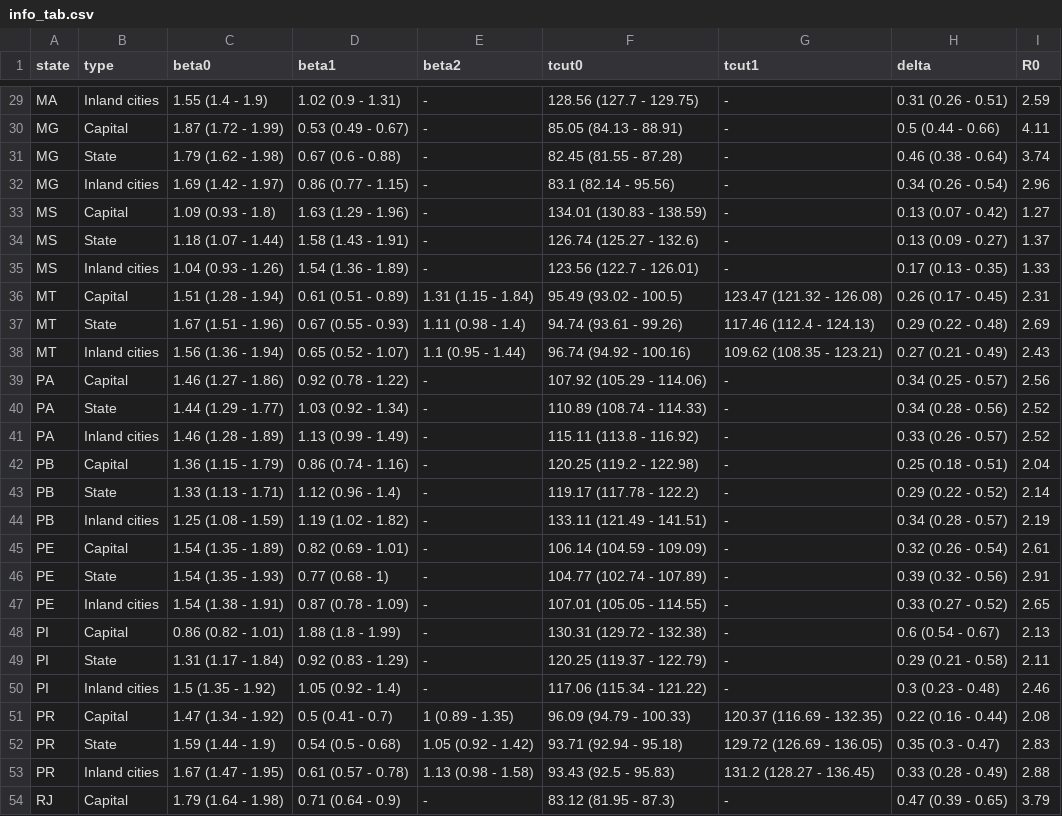
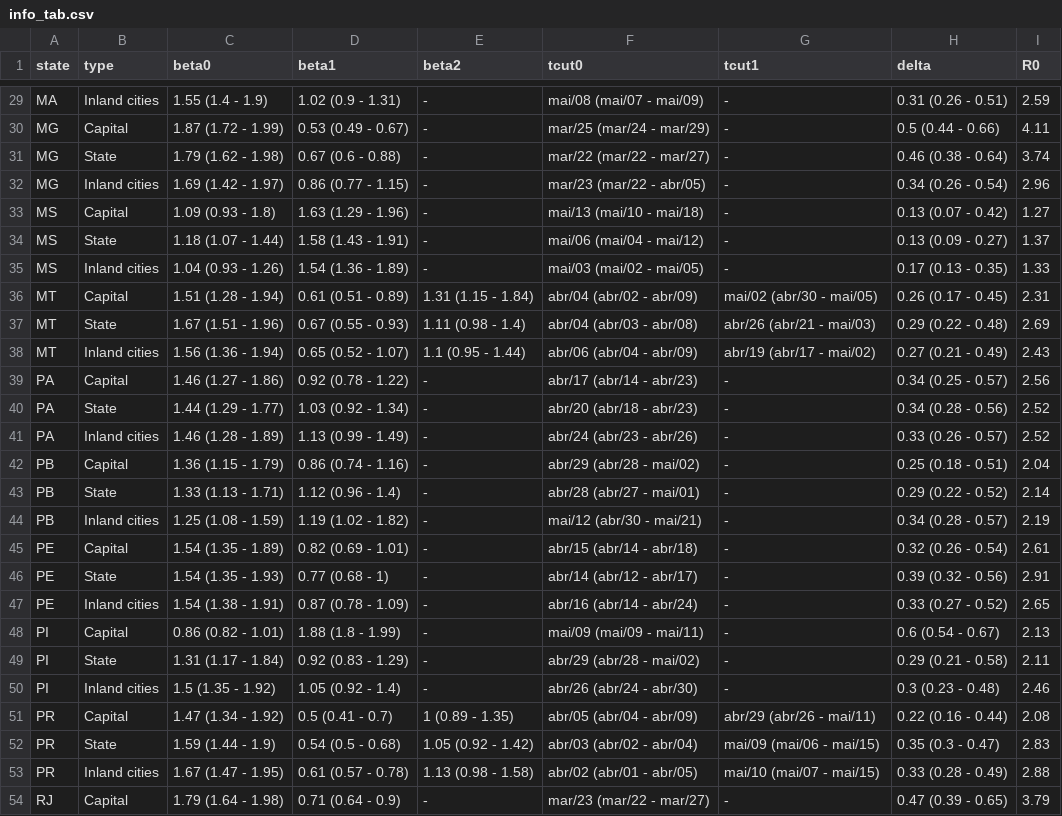
Before and after one commit to PAMepi/webViz, a CSV file: transmission_rate_app/data/info_tab.csv, drawn as a sheet; only a part is shown, gaps mark what is left out; the diff covers the shown part only; the diff names each change by its address in the sheet, - before the commit and + after, or states it on an @@ line.

```diff
--- a/transmission_rate_app/data/info_tab.csv
+++ b/transmission_rate_app/data/info_tab.csv
-F29 (tcut0): 128.56 (127.7 - 129.75)
+F29 (tcut0): mai/08 (mai/07 - mai/09)
-F30 (tcut0): 85.05 (84.13 - 88.91)
+F30 (tcut0): mar/25 (mar/24 - mar/29)
-F31 (tcut0): 82.45 (81.55 - 87.28)
+F31 (tcut0): mar/22 (mar/22 - mar/27)
-F32 (tcut0): 83.1 (82.14 - 95.56)
+F32 (tcut0): mar/23 (mar/22 - abr/05)
-F33 (tcut0): 134.01 (130.83 - 138.59)
+F33 (tcut0): mai/13 (mai/10 - mai/18)
-F34 (tcut0): 126.74 (125.27 - 132.6)
+F34 (tcut0): mai/06 (mai/04 - mai/12)
-F35 (tcut0): 123.56 (122.7 - 126.01)
+F35 (tcut0): mai/03 (mai/02 - mai/05)
-F36 (tcut0): 95.49 (93.02 - 100.5)
+F36 (tcut0): abr/04 (abr/02 - abr/09)
-G36 (tcut1): 123.47 (121.32 - 126.08)
+G36 (tcut1): mai/02 (abr/30 - mai/05)
-F37 (tcut0): 94.74 (93.61 - 99.26)
+F37 (tcut0): abr/04 (abr/03 - abr/08)
-G37 (tcut1): 117.46 (112.4 - 124.13)
+G37 (tcut1): abr/26 (abr/21 - mai/03)
-F38 (tcut0): 96.74 (94.92 - 100.16)
+F38 (tcut0): abr/06 (abr/04 - abr/09)
-G38 (tcut1): 109.62 (108.35 - 123.21)
+G38 (tcut1): abr/19 (abr/17 - mai/02)
-F39 (tcut0): 107.92 (105.29 - 114.06)
+F39 (tcut0): abr/17 (abr/14 - abr/23)
-F40 (tcut0): 110.89 (108.74 - 114.33)
+F40 (tcut0): abr/20 (abr/18 - abr/23)
-F41 (tcut0): 115.11 (113.8 - 116.92)
+F41 (tcut0): abr/24 (abr/23 - abr/26)
-F42 (tcut0): 120.25 (119.2 - 122.98)
+F42 (tcut0): abr/29 (abr/28 - mai/02)
-F43 (tcut0): 119.17 (117.78 - 122.2)
+F43 (tcut0): abr/28 (abr/27 - mai/01)
-F44 (tcut0): 133.11 (121.49 - 141.51)
+F44 (tcut0): mai/12 (abr/30 - mai/21)
-F45 (tcut0): 106.14 (104.59 - 109.09)
+F45 (tcut0): abr/15 (abr/14 - abr/18)
-F46 (tcut0): 104.77 (102.74 - 107.89)
+F46 (tcut0): abr/14 (abr/12 - abr/17)
-F47 (tcut0): 107.01 (105.05 - 114.55)
+F47 (tcut0): abr/16 (abr/14 - abr/24)
-F48 (tcut0): 130.31 (129.72 - 132.38)
+F48 (tcut0): mai/09 (mai/09 - mai/11)
-F49 (tcut0): 120.25 (119.37 - 122.79)
+F49 (tcut0): abr/29 (abr/28 - mai/02)
-F50 (tcut0): 117.06 (115.34 - 121.22)
+F50 (tcut0): abr/26 (abr/24 - abr/30)
-F51 (tcut0): 96.09 (94.79 - 100.33)
+F51 (tcut0): abr/05 (abr/04 - abr/09)
-G51 (tcut1): 120.37 (116.69 - 132.35)
+G51 (tcut1): abr/29 (abr/26 - mai/11)
-F52 (tcut0): 93.71 (92.94 - 95.18)
+F52 (tcut0): abr/03 (abr/02 - abr/04)
-G52 (tcut1): 129.72 (126.69 - 136.05)
+G52 (tcut1): mai/09 (mai/06 - mai/15)
-F53 (tcut0): 93.43 (92.5 - 95.83)
+F53 (tcut0): abr/02 (abr/01 - abr/05)
-G53 (tcut1): 131.2 (128.27 - 136.45)
+G53 (tcut1): mai/10 (mai/07 - mai/15)
-F54 (tcut0): 83.12 (81.95 - 87.3)
+F54 (tcut0): mar/23 (mar/22 - mar/27)
```
Also changed, not shown: 55 edited cells elsewhere in this file, 1 other file.
